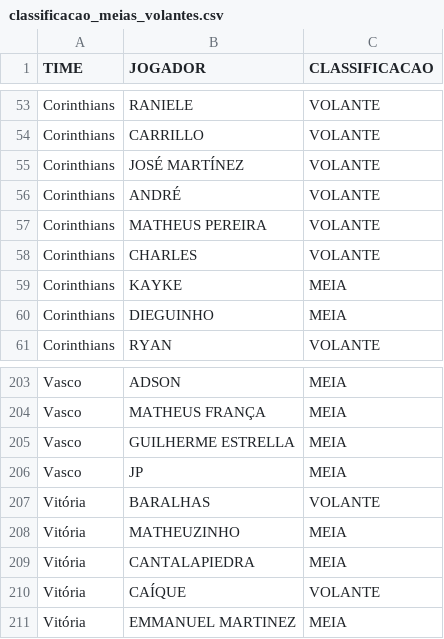
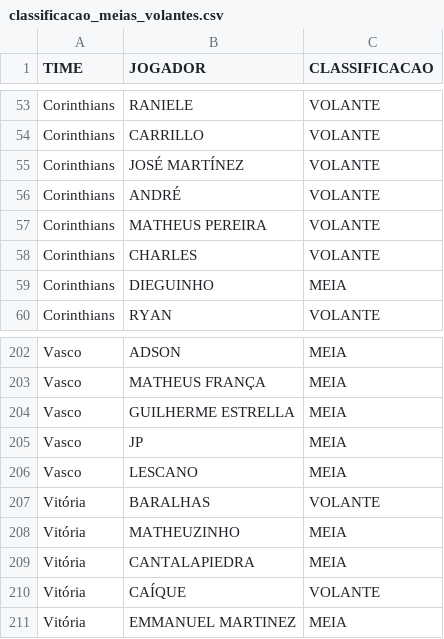
Before and after one commit to renatovarges/cartola_analytics, a CSV file: input/classificacao_meias_volantes.csv, drawn as a sheet; only a part is shown, gaps mark what is left out.

Commit message:
Corrige classificacao de Lescano e Kayke no TCC

```diff
--- a/input/classificacao_meias_volantes.csv
+++ b/input/classificacao_meias_volantes.csv
@@ -58,3 +58,2 @@ Corinthians,MATHEUS PEREIRA,VOLANTE
 Corinthians,CHARLES,VOLANTE
-Corinthians,KAYKE,MEIA
 Corinthians,DIEGUINHO,MEIA
@@ -206,2 +205,3 @@ Vasco,GUILHERME ESTRELLA,MEIA
 Vasco,JP,MEIA
+Vasco,LESCANO,MEIA
 Vitória,BARALHAS,VOLANTE
```
Also changed, not shown: 1 other file.
